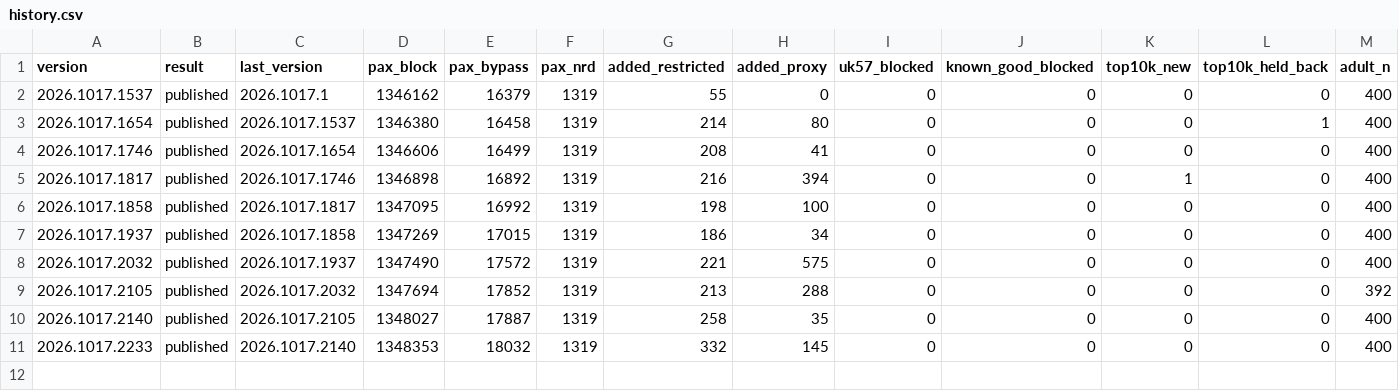
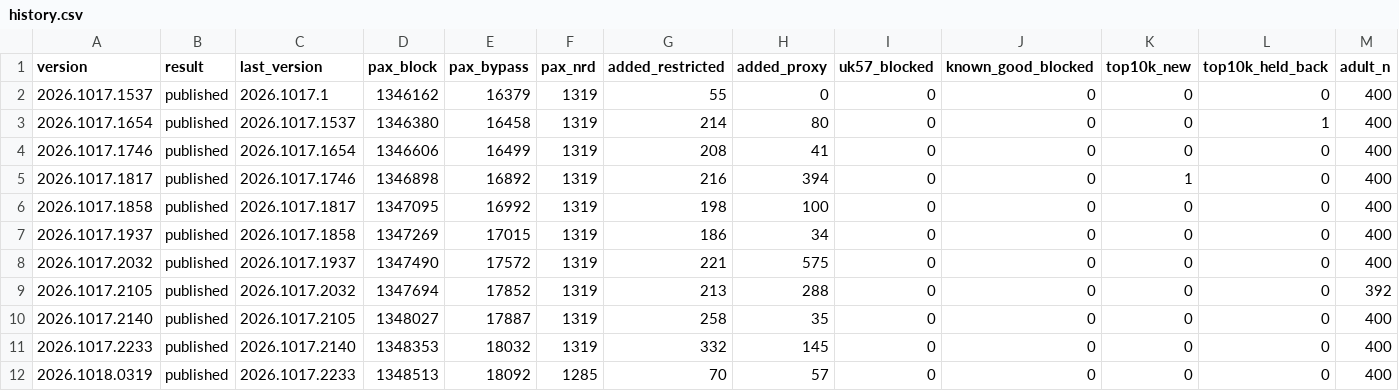
Before and after one commit to paxtechnologies/pax-apple, a CSV file: scoreboard/history.csv, drawn as a sheet; only a part is shown; rows hold the shown columns only; the diff names each change by its address in the sheet, - before the commit and + after, or states it on an @@ line.

Commit message:
Filter loop 2026.1018.0319: published

```diff
--- a/scoreboard/history.csv
+++ b/scoreboard/history.csv
+row 12: 2026.1018.0319 | published | 2026.1017.2233 | 1348513 | 18092 | 1285 | 70 | 57 | 0 | 0 | 0 | 0 | 400
```
Also changed, not shown: 7 other files.
